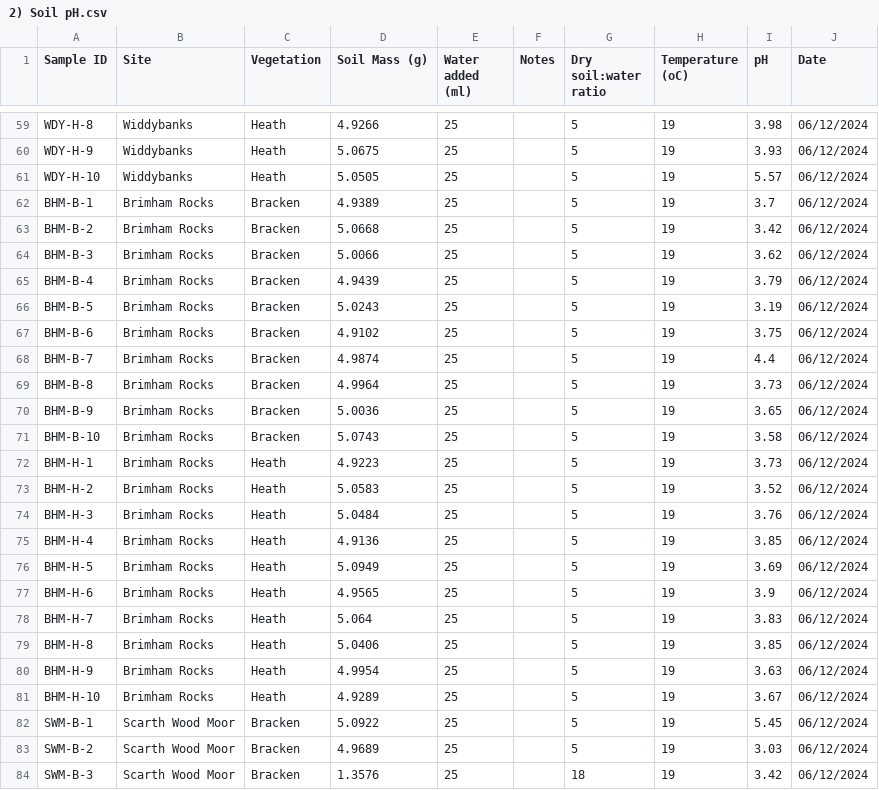
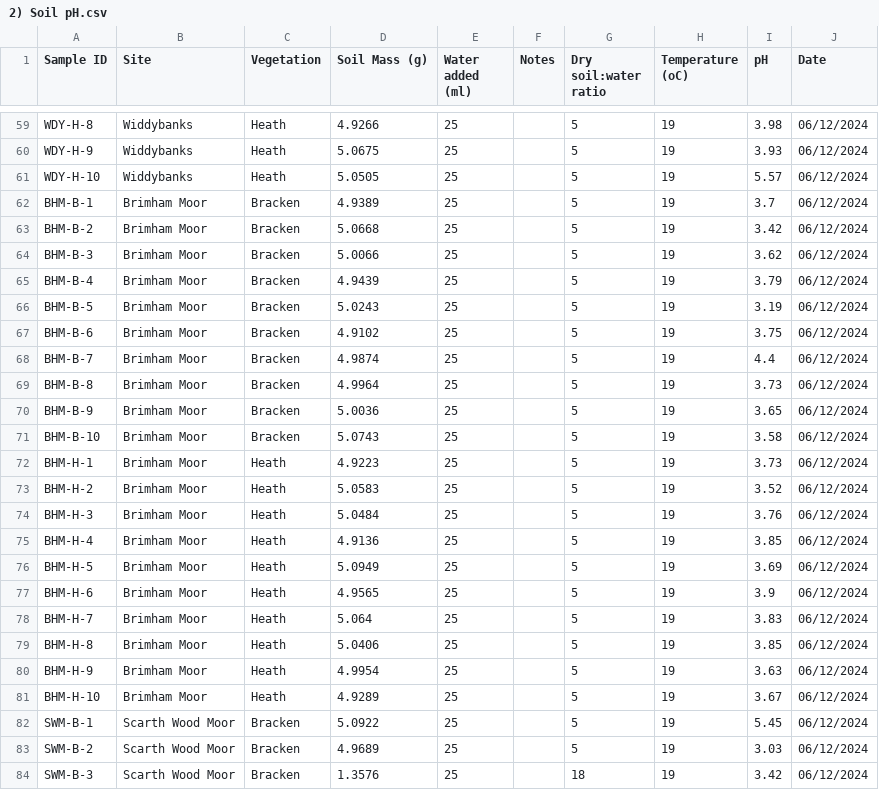
Before and after one commit to JakeSpong/project-2, a CSV file: data-raw/project-2-data-master/individual/2) Soil pH.csv, drawn as a sheet; only a part is shown, gaps mark what is left out.

Commit message:
Soil moisture and pH regraphed

```diff
--- a/data-raw/project-2-data-master/individual/2) Soil pH.csv
+++ b/data-raw/project-2-data-master/individual/2) Soil pH.csv
@@ -61,22 +61,22 @@ WDY-H-9,Widdybanks,Heath,5.0675,25,,5,19,3.93,06/12/2024
 WDY-H-10,Widdybanks,Heath,5.0505,25,,5,19,5.57,06/12/2024
-BHM-B-1,Brimham Rocks,Bracken,4.9389,25,,5,19,3.7,06/12/2024
-BHM-B-2,Brimham Rocks,Bracken,5.0668,25,,5,19,3.42,06/12/2024
-BHM-B-3,Brimham Rocks,Bracken,5.0066,25,,5,19,3.62,06/12/2024
-BHM-B-4,Brimham Rocks,Bracken,4.9439,25,,5,19,3.79,06/12/2024
-BHM-B-5,Brimham Rocks,Bracken,5.0243,25,,5,19,3.19,06/12/2024
-BHM-B-6,Brimham Rocks,Bracken,4.9102,25,,5,19,3.75,06/12/2024
-BHM-B-7,Brimham Rocks,Bracken,4.9874,25,,5,19,4.4,06/12/2024
-BHM-B-8,Brimham Rocks,Bracken,4.9964,25,,5,19,3.73,06/12/2024
-BHM-B-9,Brimham Rocks,Bracken,5.0036,25,,5,19,3.65,06/12/2024
-BHM-B-10,Brimham Rocks,Bracken,5.0743,25,,5,19,3.58,06/12/2024
-BHM-H-1,Brimham Rocks,Heath,4.9223,25,,5,19,3.73,06/12/2024
-BHM-H-2,Brimham Rocks,Heath,5.0583,25,,5,19,3.52,06/12/2024
-BHM-H-3,Brimham Rocks,Heath,5.0484,25,,5,19,3.76,06/12/2024
-BHM-H-4,Brimham Rocks,Heath,4.9136,25,,5,19,3.85,06/12/2024
-BHM-H-5,Brimham Rocks,Heath,5.0949,25,,5,19,3.69,06/12/2024
-BHM-H-6,Brimham Rocks,Heath,4.9565,25,,5,19,3.9,06/12/2024
-BHM-H-7,Brimham Rocks,Heath,5.064,25,,5,19,3.83,06/12/2024
-BHM-H-8,Brimham Rocks,Heath,5.0406,25,,5,19,3.85,06/12/2024
-BHM-H-9,Brimham Rocks,Heath,4.9954,25,,5,19,3.63,06/12/2024
-BHM-H-10,Brimham Rocks,Heath,4.9289,25,,5,19,3.67,06/12/2024
+BHM-B-1,Brimham Moor,Bracken,4.9389,25,,5,19,3.7,06/12/2024
+BHM-B-2,Brimham Moor,Bracken,5.0668,25,,5,19,3.42,06/12/2024
+BHM-B-3,Brimham Moor,Bracken,5.0066,25,,5,19,3.62,06/12/2024
+BHM-B-4,Brimham Moor,Bracken,4.9439,25,,5,19,3.79,06/12/2024
+BHM-B-5,Brimham Moor,Bracken,5.0243,25,,5,19,3.19,06/12/2024
+BHM-B-6,Brimham Moor,Bracken,4.9102,25,,5,19,3.75,06/12/2024
+BHM-B-7,Brimham Moor,Bracken,4.9874,25,,5,19,4.4,06/12/2024
+BHM-B-8,Brimham Moor,Bracken,4.9964,25,,5,19,3.73,06/12/2024
+BHM-B-9,Brimham Moor,Bracken,5.0036,25,,5,19,3.65,06/12/2024
+BHM-B-10,Brimham Moor,Bracken,5.0743,25,,5,19,3.58,06/12/2024
+BHM-H-1,Brimham Moor,Heath,4.9223,25,,5,19,3.73,06/12/2024
+BHM-H-2,Brimham Moor,Heath,5.0583,25,,5,19,3.52,06/12/2024
+BHM-H-3,Brimham Moor,Heath,5.0484,25,,5,19,3.76,06/12/2024
+BHM-H-4,Brimham Moor,Heath,4.9136,25,,5,19,3.85,06/12/2024
+BHM-H-5,Brimham Moor,Heath,5.0949,25,,5,19,3.69,06/12/2024
+BHM-H-6,Brimham Moor,Heath,4.9565,25,,5,19,3.9,06/12/2024
+BHM-H-7,Brimham Moor,Heath,5.064,25,,5,19,3.83,06/12/2024
+BHM-H-8,Brimham Moor,Heath,5.0406,25,,5,19,3.85,06/12/2024
+BHM-H-9,Brimham Moor,Heath,4.9954,25,,5,19,3.63,06/12/2024
+BHM-H-10,Brimham Moor,Heath,4.9289,25,,5,19,3.67,06/12/2024
 SWM-B-1,Scarth Wood Moor,Bracken,5.0922,25,,5,19,5.45,06/12/2024
```
Also changed, not shown: 5 other files.
